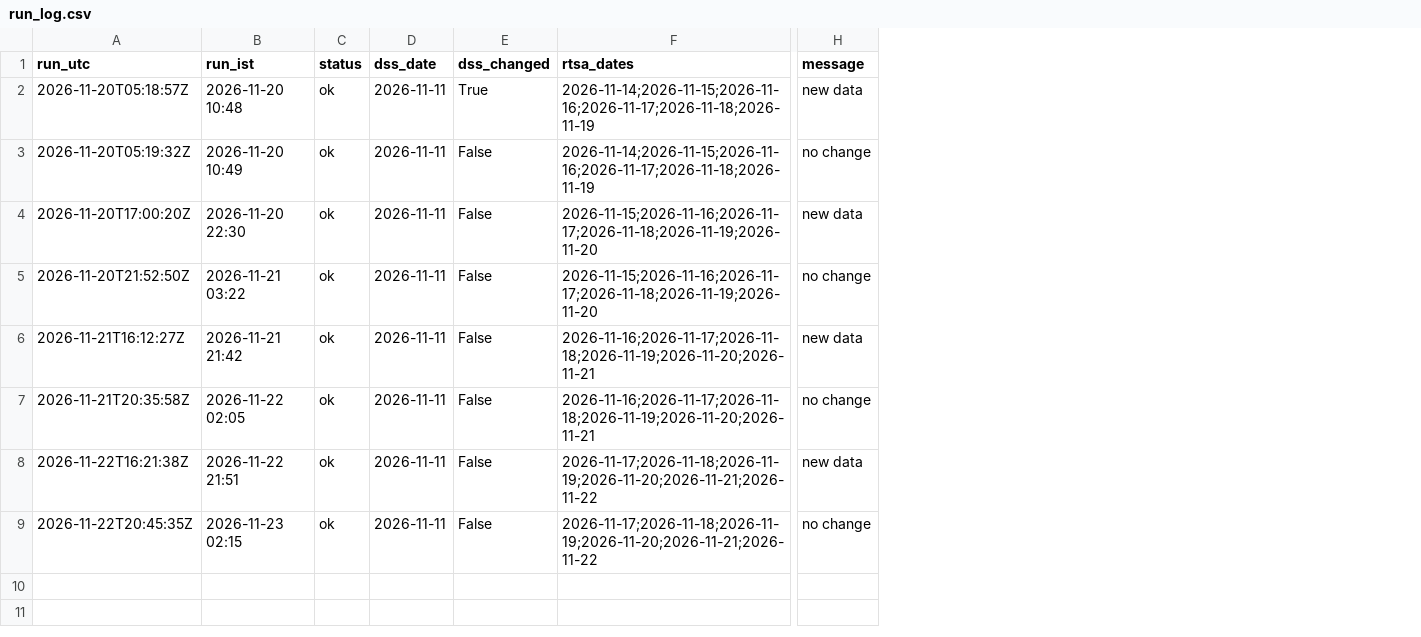
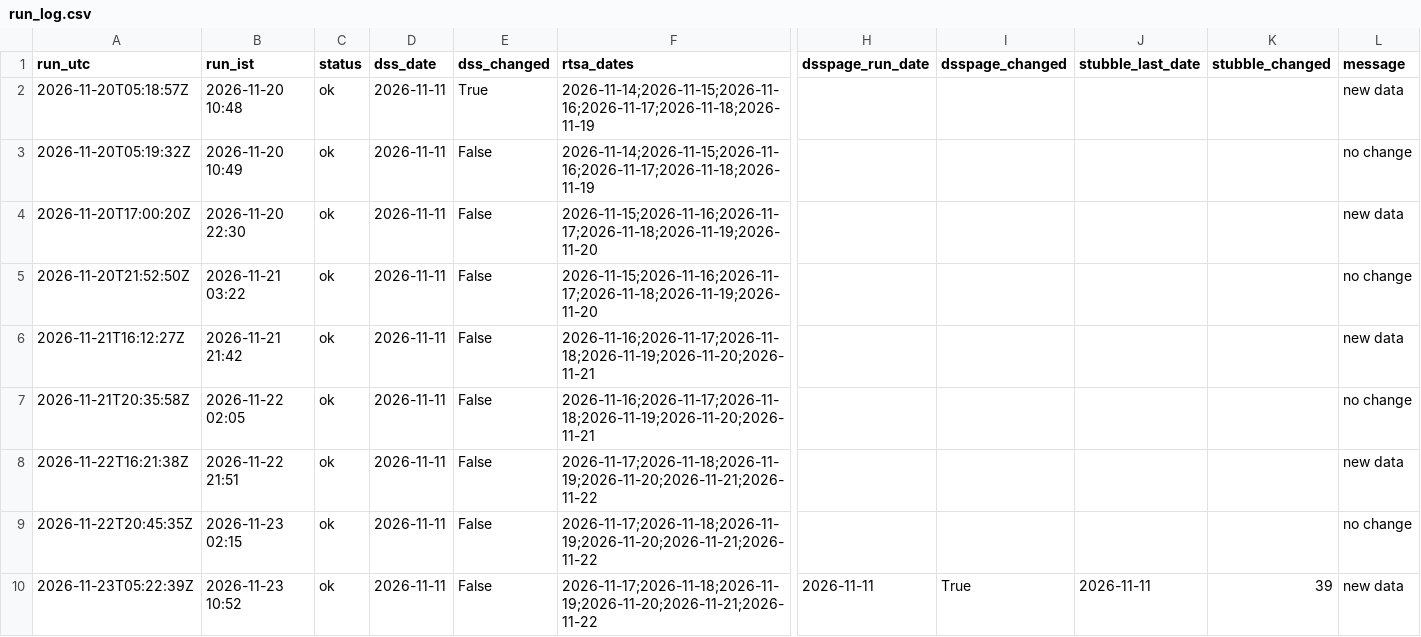
Before and after one commit to mrafiuddin50/ews-scraper, a CSV file: logs/run_log.csv, drawn as a sheet; only a part is shown, gaps mark what is left out; rows hold the shown columns only; the diff names each change by its address in the sheet, - before the commit and + after, or states it on an @@ line.

```diff
--- a/logs/run_log.csv
+++ b/logs/run_log.csv
+column H (dsspage_run_date), empty
+column I (dsspage_changed), empty
+column J (stubble_last_date), empty
+column K (stubble_changed), empty
+row 10: 2026-11-23T05:22:39Z | 2026-11-23 10:52 | ok | 2026-11-11 | False | 2026-11-17;2026-11-18;2026-11-19;2026-11-20;2026-11-21;2026-11-22 | 2026-11-11 | True | 2026-11-11 | 39 | new data
```
Also changed, not shown: 5 other files.
